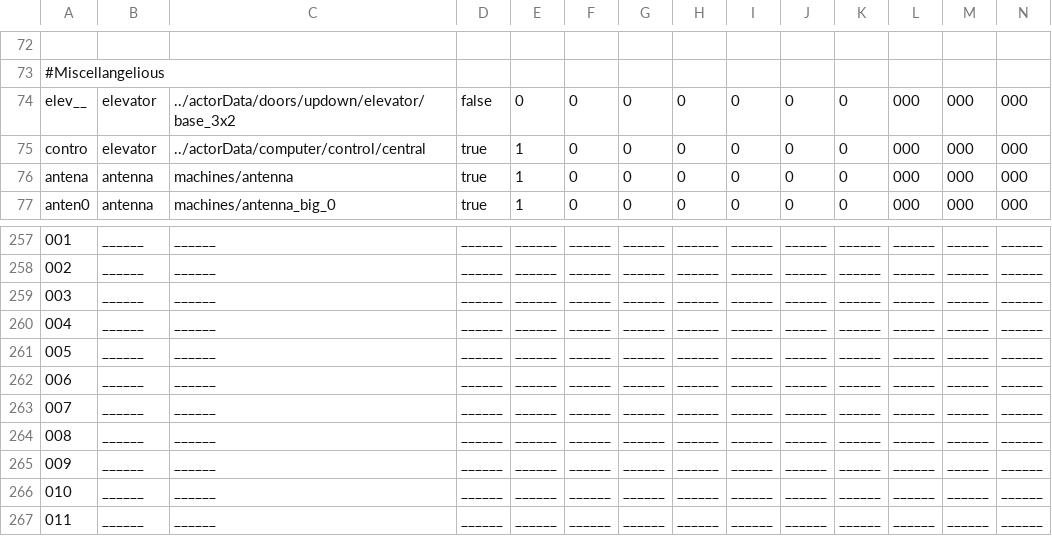
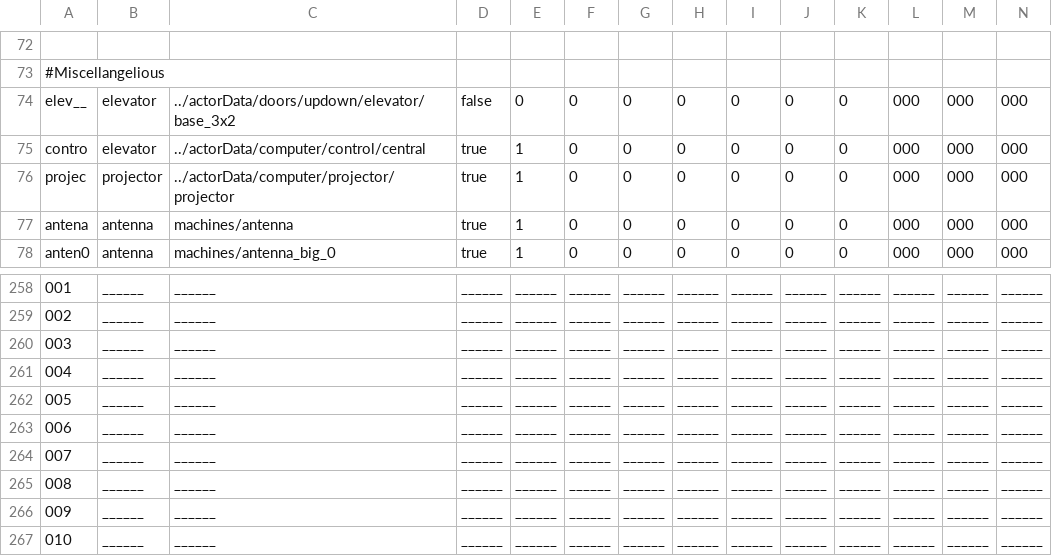
Before and after one commit to WolfgangBischoff/Progress, a CSV file: src/res/level/transporter.csv, drawn as a sheet; only a part is shown, gaps mark what is left out; the shorter side is filled out with more unchanged rows; removed rows and columns are numbered as before the commit, all else as after; rows hold the shown columns only; the diff names each change by its address in the sheet, - before the commit and + after, or states it on an @@ line.

```diff
--- a/src/res/level/transporter.csv
+++ b/src/res/level/transporter.csv
+row 76: projec | projector | ../actorData/computer/projector/projector | true | 1 | 0 | 0 | 0 | 0 | 0 | 0 | 000 | 000 | 000
+row 264: 007 | ______ | ______ | ______ | ______ | ______ | ______ | ______ | ______ | ______ | ______ | ______ | ______ | ______
@@ column A renumbered in row 265 @@
-row 264: 008 | ______ | ______ | ______ | ______ | ______ | ______ | ______ | ______ | ______ | ______ | ______ | ______ | ______
```
Also changed, not shown: src/res/level/crewdeck.csv, 7 other files.
